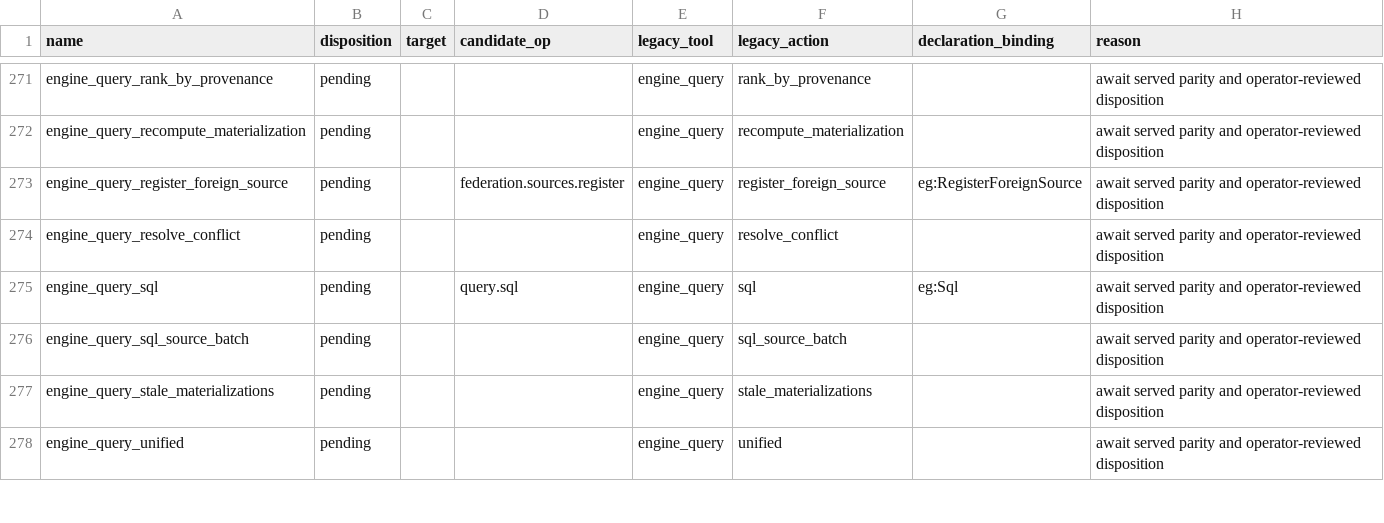
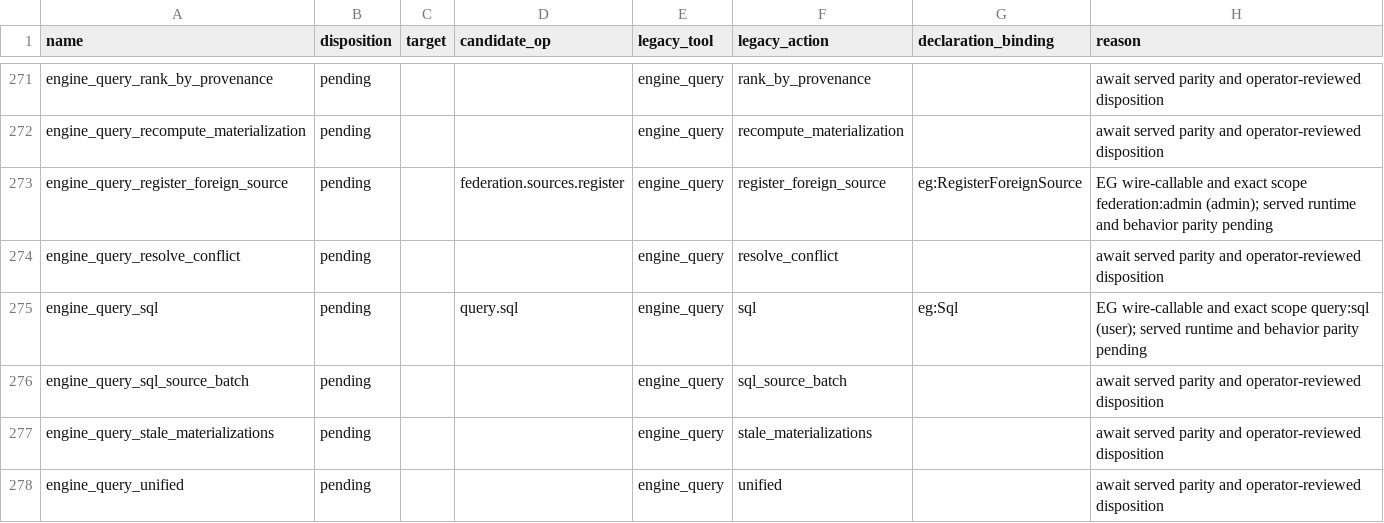
Before and after one commit to Knuckles-Team/agent-utilities, a TSV file: docs/architecture/au-mcp-parity.tsv, drawn as a sheet; only a part is shown, gaps mark what is left out; the diff covers the shown part only.

```diff
--- a/docs/architecture/au-mcp-parity.tsv
+++ b/docs/architecture/au-mcp-parity.tsv
@@ -272,5 +272,5 @@ engine_query_rank_by_provenance	pending			engine_query	rank_by_provenance		await
 engine_query_recompute_materialization	pending			engine_query	recompute_materialization		await served parity and operator-reviewed disposition
-engine_query_register_foreign_source	pending		federation.sources.register	engine_query	register_foreign_source	eg:RegisterForeignSource	await served parity and operator-reviewed disposition
+engine_query_register_foreign_source	pending		federation.sources.register	engine_query	register_foreign_source	eg:RegisterForeignSource	EG wire-callable and exact scope federation:admin (admin); served runtime and behavior parity pending
 engine_query_resolve_conflict	pending			engine_query	resolve_conflict		await served parity and operator-reviewed disposition
-engine_query_sql	pending		query.sql	engine_query	sql	eg:Sql	await served parity and operator-reviewed disposition
+engine_query_sql	pending		query.sql	engine_query	sql	eg:Sql	EG wire-callable and exact scope query:sql (user); served runtime and behavior parity pending
 engine_query_sql_source_batch	pending			engine_query	sql_source_batch		await served parity and operator-reviewed disposition
```
Also changed, not shown: 30 edited cells elsewhere in this file, 2 other files.
